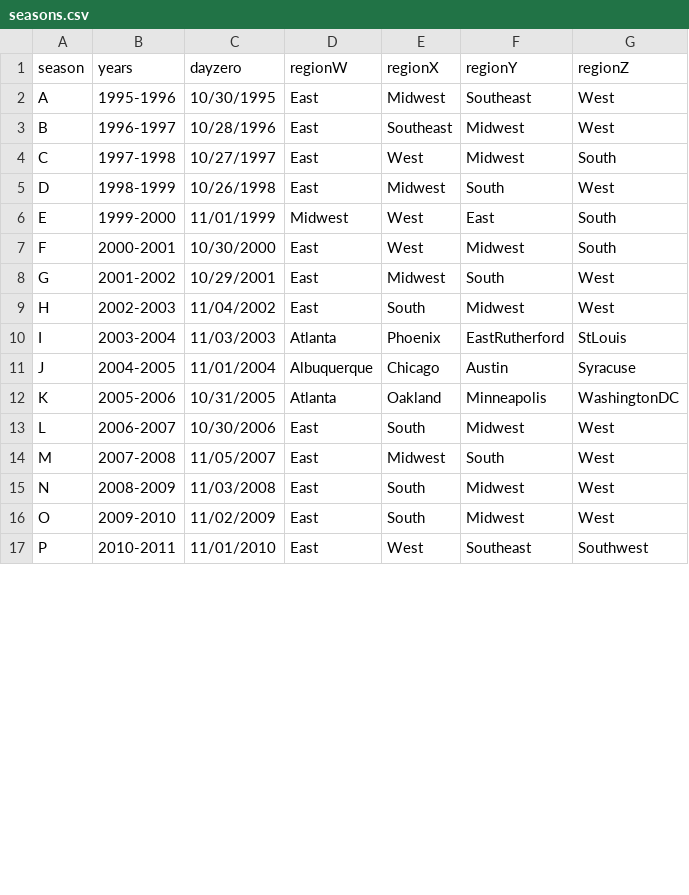
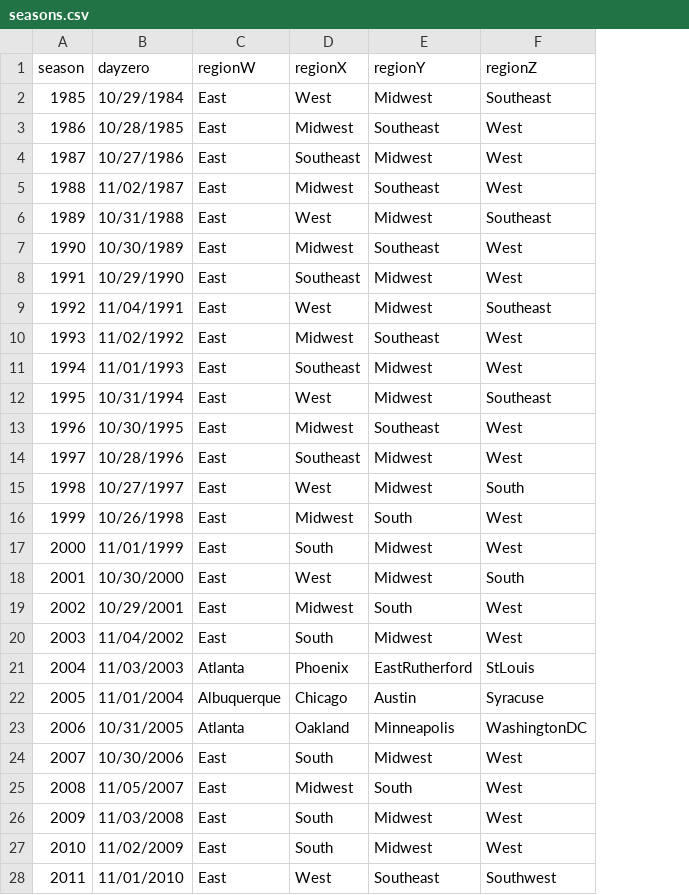
Before and after one commit to fb2408/uuzopproject, a CSV file: seasons.csv, drawn as a sheet; only a part is shown; removed rows and columns are numbered as before the commit, all else as after; the diff covers the shown part only; the diff names each change by its address in the sheet, - before the commit and + after, or states it on an @@ line.

```diff
--- a/seasons.csv
+++ b/seasons.csv
-column B (years), rows 2-5: 1995-1996 | 1996-1997 | 1997-1998 | 1998-1999; rows 7-17: 2000-2001 | 2001-2002 | 2002-2003 | 2003-2004 | 2004-2005 | 2005-2006 | 2006-2007 | 2007-2008 | 2008-2009 | 2009-2010 | 2010-2011
+row 2: 1985 | 10/29/1984 | East | West | Midwest | Southeast
+row 3: 1986 | 10/28/1985 | East | Midwest | Southeast | West
+row 4: 1987 | 10/27/1986 | East | Southeast | Midwest | West
+row 5: 1988 | 11/02/1987 | East | Midwest | Southeast | West
+row 6: 1989 | 10/31/1988 | East | West | Midwest | Southeast
+row 7: 1990 | 10/30/1989 | East | Midwest | Southeast | West
+row 8: 1991 | 10/29/1990 | East | Southeast | Midwest | West
+row 9: 1992 | 11/04/1991 | East | West | Midwest | Southeast
+row 10: 1993 | 11/02/1992 | East | Midwest | Southeast | West
+row 11: 1994 | 11/01/1993 | East | Southeast | Midwest | West
+row 12: 1995 | 10/31/1994 | East | West | Midwest | Southeast
-A13 (season): A
+A13 (season): 1996
-A14 (season): B
+A14 (season): 1997
-A15 (season): C
+A15 (season): 1998
-A16 (season): D
+A16 (season): 1999
-row 6: E | 1999-2000 | 11/01/1999 | Midwest | West | East | South
+row 17: 2000 | 11/01/1999 | East | South | Midwest | West
-A18 (season): F
+A18 (season): 2001
-A19 (season): G
+A19 (season): 2002
-A20 (season): H
+A20 (season): 2003
-A21 (season): I
+A21 (season): 2004
-A22 (season): J
+A22 (season): 2005
-A23 (season): K
+A23 (season): 2006
-A24 (season): L
+A24 (season): 2007
-A25 (season): M
+A25 (season): 2008
-A26 (season): N
+A26 (season): 2009
-A27 (season): O
+A27 (season): 2010
-A28 (season): P
+A28 (season): 2011
```
Also changed, not shown: 1 added row and 3 edited cells elsewhere in this file, 12 other files.
